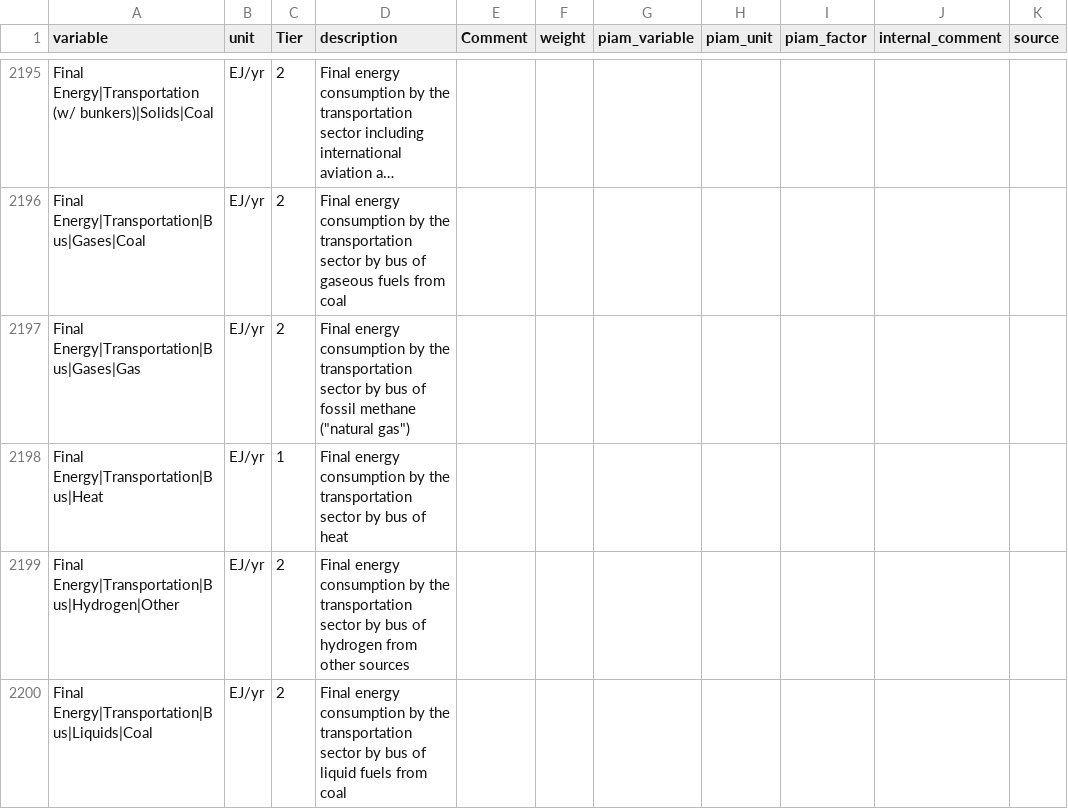
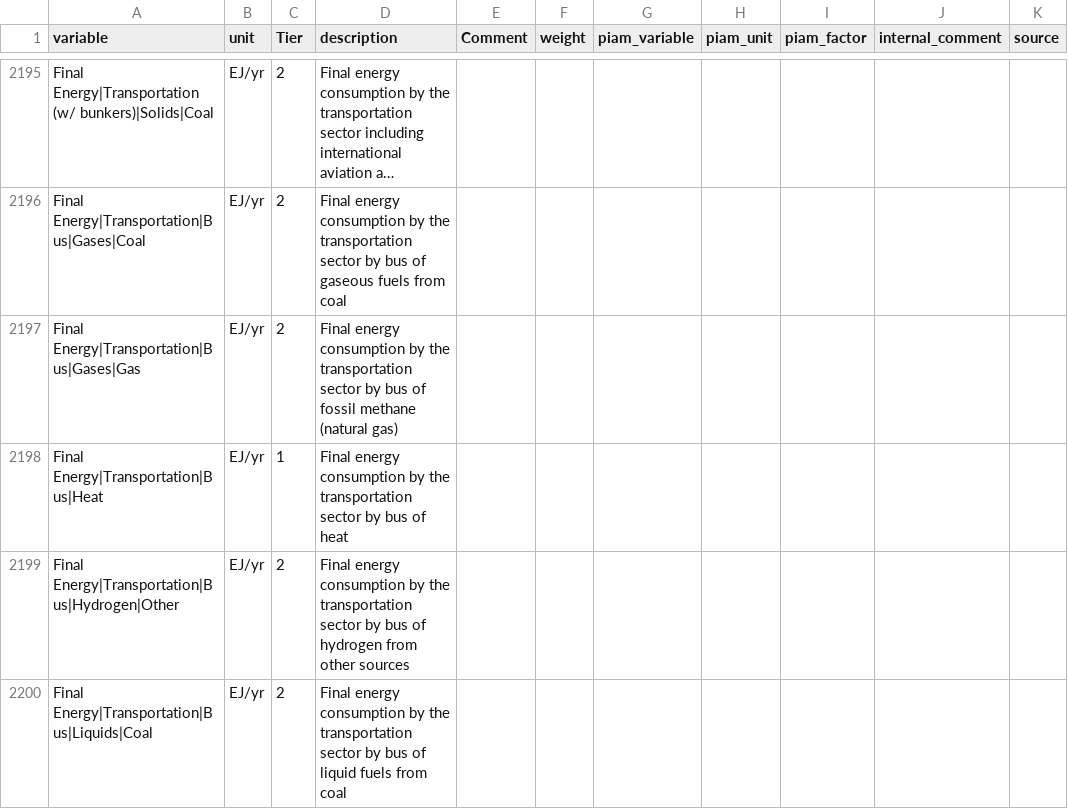
Before and after one commit to tonnrueter/piamInterfaces, a CSV file: inst/mappings/mapping_ScenarioMIP.csv, drawn as a sheet; only a part is shown, gaps mark what is left out; long unchanged cells end in …; the diff covers the shown part only; the diff names each change by its address in the sheet, - before the commit and + after, or states it on an @@ line.

Commit message:
Removing all quotation marks from column description

```diff
--- a/inst/mappings/mapping_ScenarioMIP.csv
+++ b/inst/mappings/mapping_ScenarioMIP.csv
-D2197 (description): …fossil methane ("natural gas")
+D2197 (description): …fossil methane (natural gas)
```
Also changed, not shown: 95 edited cells elsewhere in this file.
